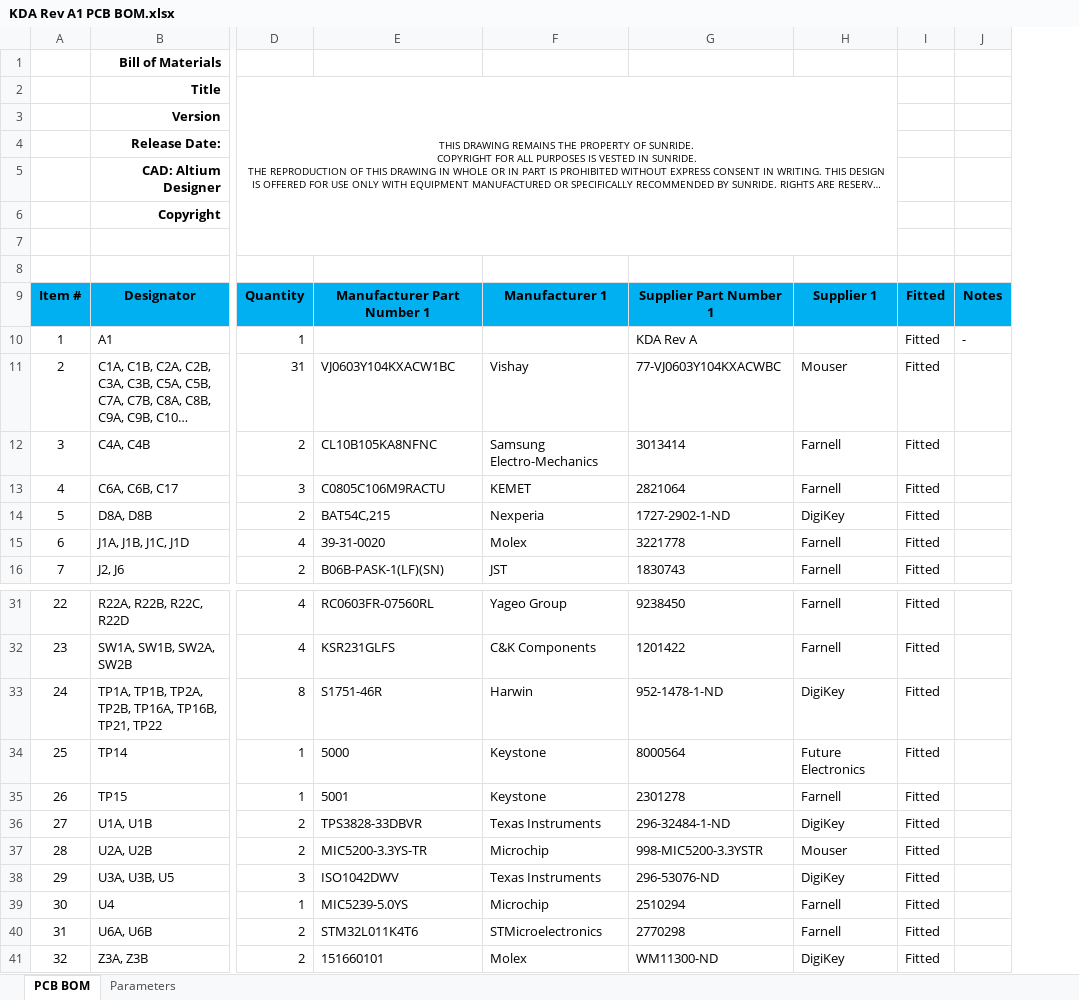
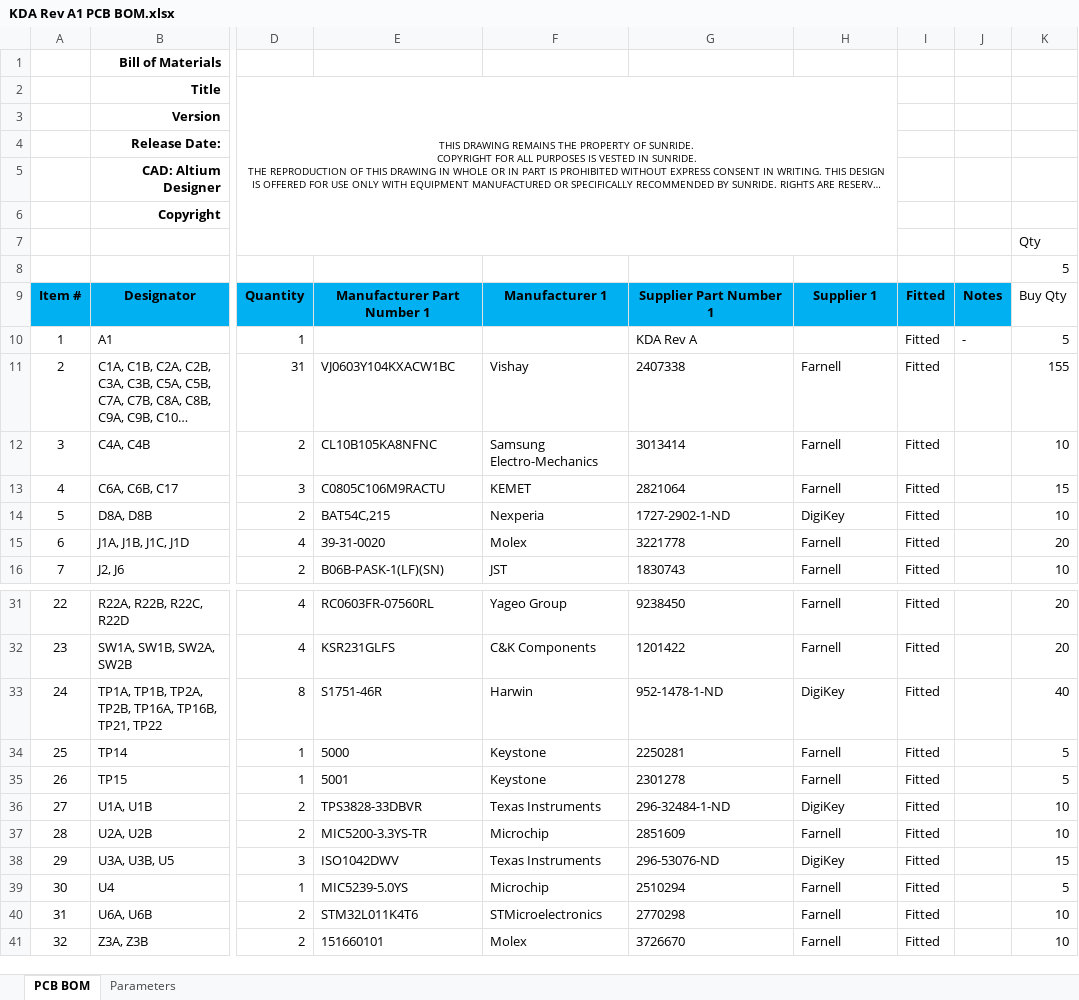
Before and after one commit to ImNickA/AltiumGithub, an Excel workbook: Karman Delta Arm/Assembly Outputs/Bill of Materials/KDA Rev A1 PCB BOM.xlsx, sheet PCB BOM, drawn as a sheet; only a part is shown, gaps mark what is left out; long unchanged cells end in …; values as stored, in another font and other column widths than the file's, no borders; charts and pictures not drawn; the diff names each change by its address in the sheet, - before the commit and + after, or states it on an @@ line.

```diff
--- a/Karman Delta Arm/Assembly Outputs/Bill of Materials/KDA Rev A1 PCB BOM.xlsx (sheet PCB BOM)
+++ b/Karman Delta Arm/Assembly Outputs/Bill of Materials/KDA Rev A1 PCB BOM.xlsx (sheet PCB BOM)
+column K, rows 7-16: Qty | 5 | Buy Qty | 5 | 155 | 10 | 15 | 10 | 20 | 10; rows 31-41: 20 | 20 | 40 | 5 | 5 | 10 | 10 | 15 | 5 | 10 | 10
-G11: 77-VJ0603Y104KXACWBC
+G11: 2407338
-H11: Mouser
+H11: Farnell
-G34: 8000564
+G34: 2250281
-H34: Future Electronics
+H34: Farnell
-G37: 998-MIC5200-3.3YSTR
+G37: 2851609
-H37: Mouser
+H37: Farnell
-G41: WM11300-ND
+G41: 3726670
-H41: DigiKey
+H41: Farnell
```
Also changed, not shown: Karman Delta Arm/Rocket arming system.xlsx, 4 other files.
